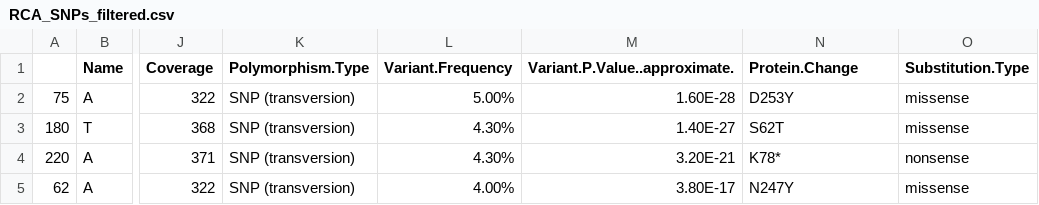
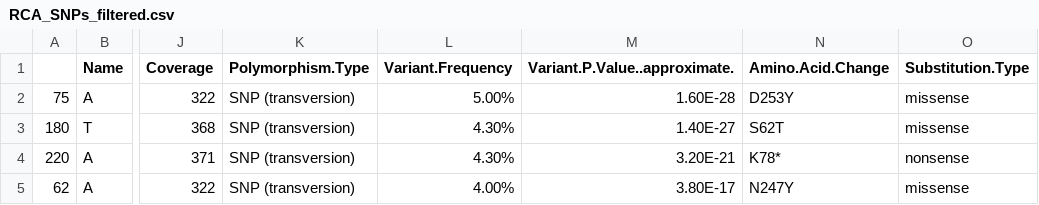
Before and after one commit to tiffany-tobi/diss, a CSV file: RCA_SNPs_filtered.csv, drawn as a sheet; only a part is shown, gaps mark what is left out; the diff names each change by its address in the sheet, - before the commit and + after, or states it on an @@ line.

Commit message:
Add files via upload

```diff
--- a/RCA_SNPs_filtered.csv
+++ b/RCA_SNPs_filtered.csv
-N1: Protein.Change
+N1: Amino.Acid.Change
```
